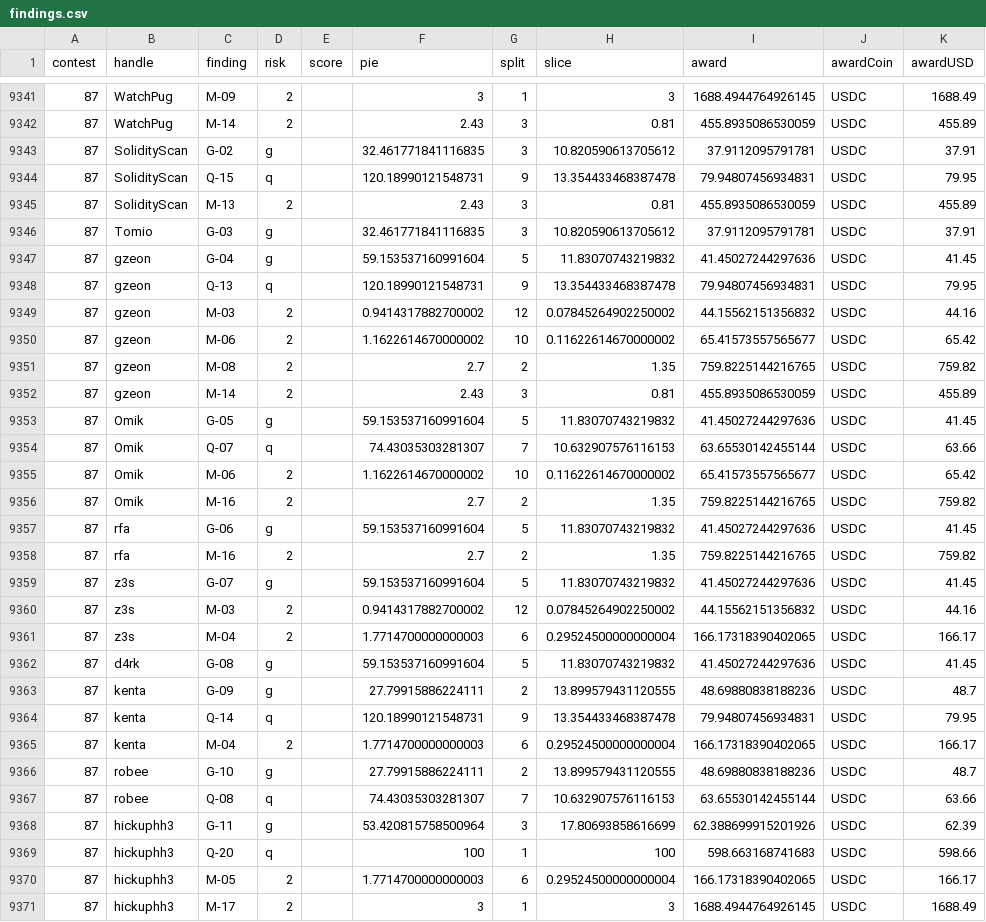
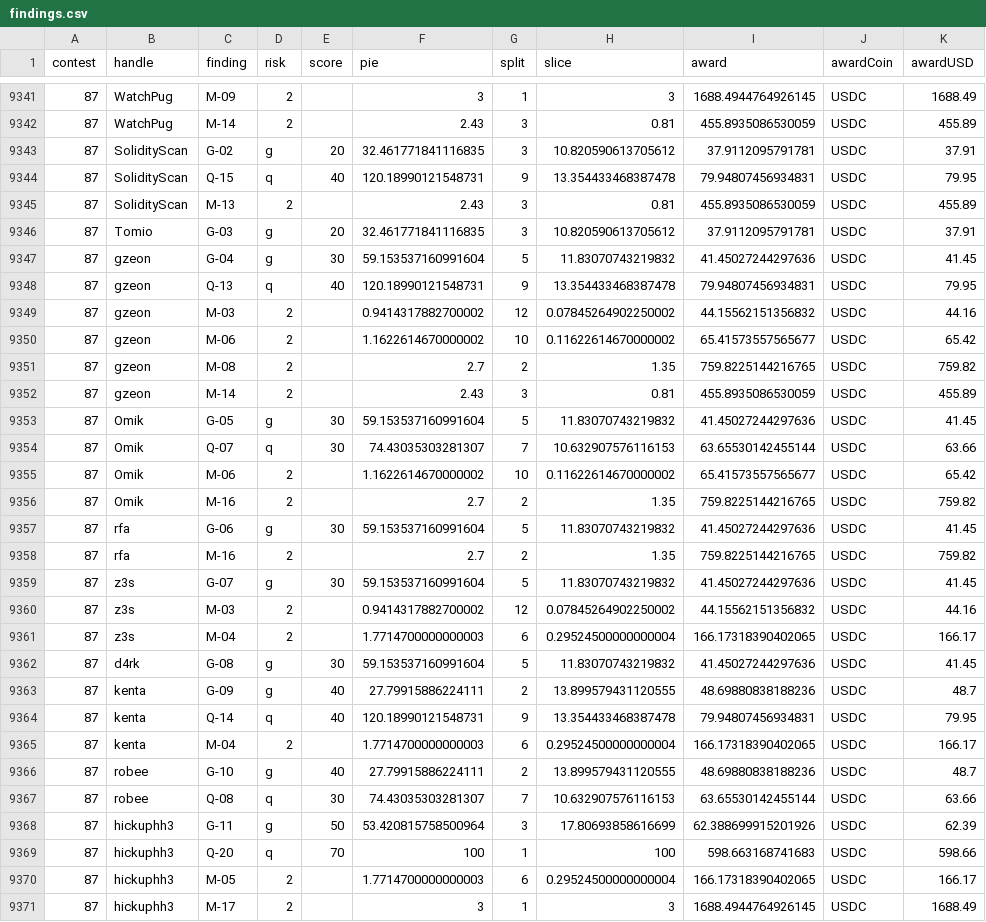
Before and after one commit to code-423n4/code423n4.com, a CSV file: _data/findings/findings.csv, drawn as a sheet; only a part is shown, gaps mark what is left out; the diff covers the shown part only.

Commit message:
Update Redacted Cartel - contestID 87

```diff
--- a/_data/findings/findings.csv
+++ b/_data/findings/findings.csv
@@ -9342,8 +9342,8 @@ contest,handle,finding,risk,score,pie,split,slice,award,awardCoin,awardUSD
 87,WatchPug,M-14,2,,2.43,3,0.81,455.8935086530059,USDC,455.89
-87,SolidityScan,G-02,g,,32.461771841116835,3,10.820590613705612,37.9112095791781,USDC,37.91
-87,SolidityScan,Q-15,q,,120.18990121548731,9,13.354433468387478,79.94807456934831,USDC,79.95
+87,SolidityScan,G-02,g,20,32.461771841116835,3,10.820590613705612,37.9112095791781,USDC,37.91
+87,SolidityScan,Q-15,q,40,120.18990121548731,9,13.354433468387478,79.94807456934831,USDC,79.95
 87,SolidityScan,M-13,2,,2.43,3,0.81,455.8935086530059,USDC,455.89
-87,Tomio,G-03,g,,32.461771841116835,3,10.820590613705612,37.9112095791781,USDC,37.91
-87,gzeon,G-04,g,,59.153537160991604,5,11.83070743219832,41.45027244297636,USDC,41.45
-87,gzeon,Q-13,q,,120.18990121548731,9,13.354433468387478,79.94807456934831,USDC,79.95
+87,Tomio,G-03,g,20,32.461771841116835,3,10.820590613705612,37.9112095791781,USDC,37.91
+87,gzeon,G-04,g,30,59.153537160991604,5,11.83070743219832,41.45027244297636,USDC,41.45
+87,gzeon,Q-13,q,40,120.18990121548731,9,13.354433468387478,79.94807456934831,USDC,79.95
 87,gzeon,M-03,2,,0.9414317882700002,12,0.07845264902250002,44.15562151356832,USDC,44.16
@@ -9352,19 +9352,19 @@ contest,handle,finding,risk,score,pie,split,slice,award,awardCoin,awardUSD
 87,gzeon,M-14,2,,2.43,3,0.81,455.8935086530059,USDC,455.89
-87,Omik,G-05,g,,59.153537160991604,5,11.83070743219832,41.45027244297636,USDC,41.45
-87,Omik,Q-07,q,,74.43035303281307,7,10.632907576116153,63.65530142455144,USDC,63.66
+87,Omik,G-05,g,30,59.153537160991604,5,11.83070743219832,41.45027244297636,USDC,41.45
+87,Omik,Q-07,q,30,74.43035303281307,7,10.632907576116153,63.65530142455144,USDC,63.66
 87,Omik,M-06,2,,1.1622614670000002,10,0.11622614670000002,65.41573557565677,USDC,65.42
 87,Omik,M-16,2,,2.7,2,1.35,759.8225144216765,USDC,759.82
-87,rfa,G-06,g,,59.153537160991604,5,11.83070743219832,41.45027244297636,USDC,41.45
+87,rfa,G-06,g,30,59.153537160991604,5,11.83070743219832,41.45027244297636,USDC,41.45
 87,rfa,M-16,2,,2.7,2,1.35,759.8225144216765,USDC,759.82
-87,z3s,G-07,g,,59.153537160991604,5,11.83070743219832,41.45027244297636,USDC,41.45
+87,z3s,G-07,g,30,59.153537160991604,5,11.83070743219832,41.45027244297636,USDC,41.45
 87,z3s,M-03,2,,0.9414317882700002,12,0.07845264902250002,44.15562151356832,USDC,44.16
 87,z3s,M-04,2,,1.7714700000000003,6,0.29524500000000004,166.17318390402065,USDC,166.17
-87,d4rk,G-08,g,,59.153537160991604,5,11.83070743219832,41.45027244297636,USDC,41.45
-87,kenta,G-09,g,,27.79915886224111,2,13.899579431120555,48.69880838188236,USDC,48.7
-87,kenta,Q-14,q,,120.18990121548731,9,13.354433468387478,79.94807456934831,USDC,79.95
+87,d4rk,G-08,g,30,59.153537160991604,5,11.83070743219832,41.45027244297636,USDC,41.45
+87,kenta,G-09,g,40,27.79915886224111,2,13.899579431120555,48.69880838188236,USDC,48.7
+87,kenta,Q-14,q,40,120.18990121548731,9,13.354433468387478,79.94807456934831,USDC,79.95
 87,kenta,M-04,2,,1.7714700000000003,6,0.29524500000000004,166.17318390402065,USDC,166.17
-87,robee,G-10,g,,27.79915886224111,2,13.899579431120555,48.69880838188236,USDC,48.7
-87,robee,Q-08,q,,74.43035303281307,7,10.632907576116153,63.65530142455144,USDC,63.66
-87,hickuphh3,G-11,g,,53.420815758500964,3,17.80693858616699,62.388699915201926,USDC,62.39
-87,hickuphh3,Q-20,q,,100,1,100,598.663168741683,USDC,598.66
+87,robee,G-10,g,40,27.79915886224111,2,13.899579431120555,48.69880838188236,USDC,48.7
+87,robee,Q-08,q,30,74.43035303281307,7,10.632907576116153,63.65530142455144,USDC,63.66
+87,hickuphh3,G-11,g,50,53.420815758500964,3,17.80693858616699,62.388699915201926,USDC,62.39
+87,hickuphh3,Q-20,q,70,100,1,100,598.663168741683,USDC,598.66
 87,hickuphh3,M-05,2,,1.7714700000000003,6,0.29524500000000004,166.17318390402065,USDC,166.17
```
Also changed, not shown: 28 edited cells elsewhere in this file.
